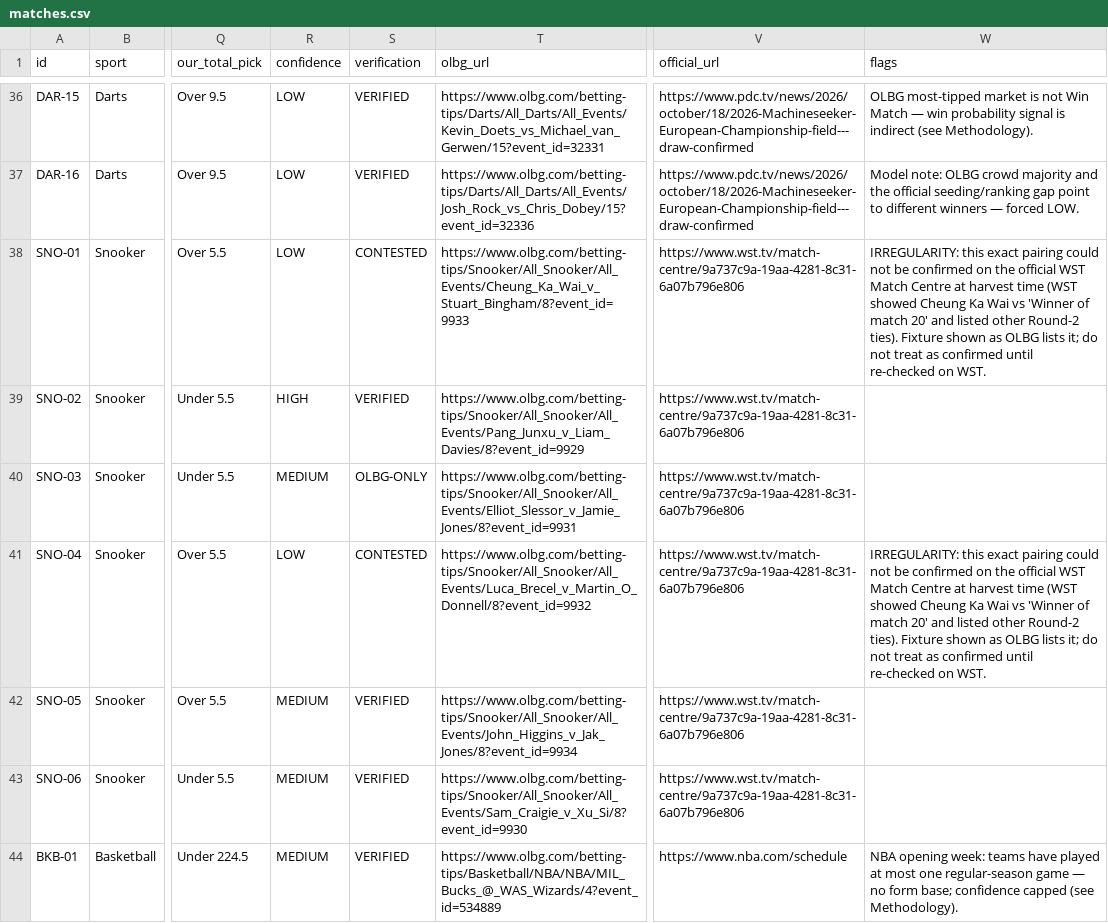
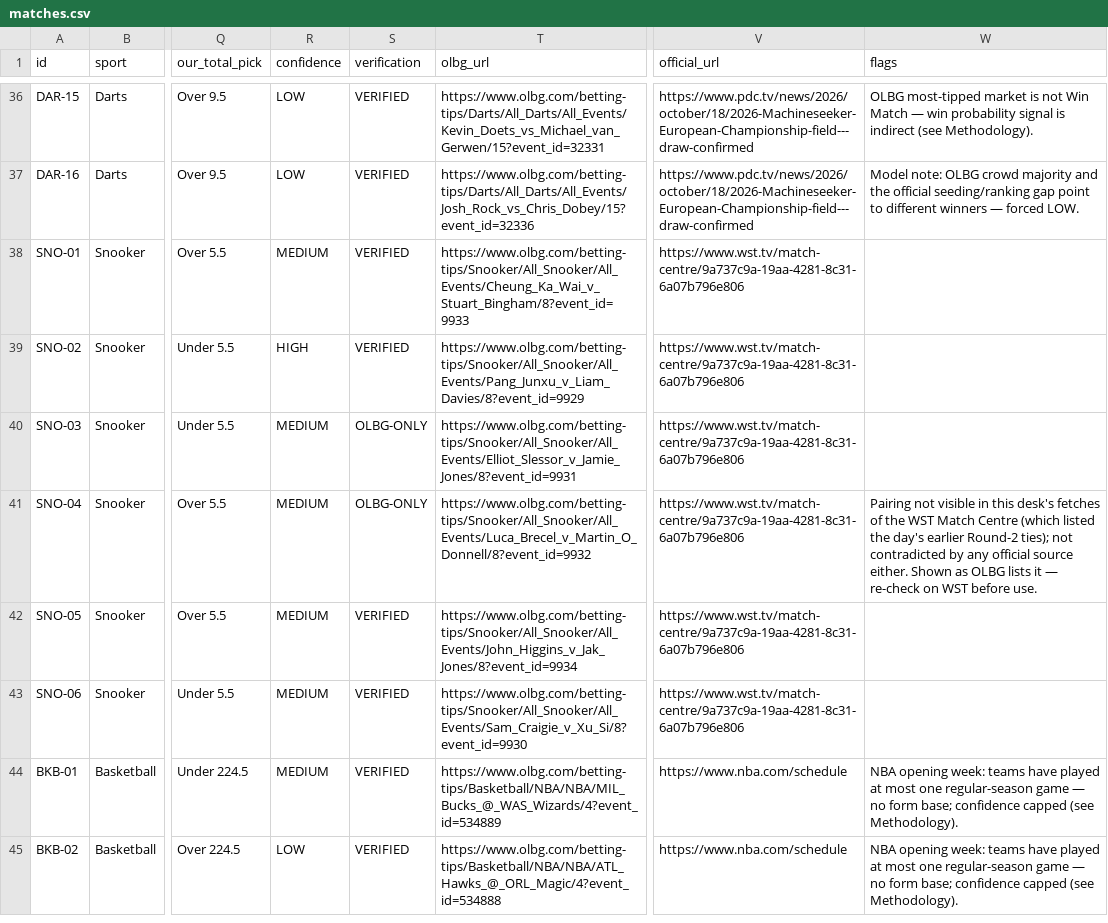
Before and after one commit to buffedlizard55-lab/OLBG1, a CSV file: ebfbd966/data/matches.csv (was docs/data/matches.csv), drawn as a sheet; only a part is shown, gaps mark what is left out; the shorter side is filled out with more unchanged rows; the diff names each change by its address in the sheet, - before the commit and + after, or states it on an @@ line.

Commit message:
integration prep: relocate desk to ebfbd966/ + data/ebfbd966_* (coexist with main site); retract snooker CONTESTED flags on direct WST evidence; add verified-zero eSports (23) + Aussie Rules (22)
Co-authored-by: arena-agent <297053741+arena-agent@users.noreply.github.com>

```diff
--- a/docs/data/matches.csv
+++ b/ebfbd966/data/matches.csv
-R38 (confidence): LOW
+R38 (confidence): MEDIUM
-S38 (verification): CONTESTED
+S38 (verification): VERIFIED
-W38 (flags): IRREGULARITY: this exact pairing could not be confirmed on the official WST Match Centre at harvest time (WST showed Cheung Ka Wai vs 'Winner of match 20' and listed other Round-2 ties). Fixture shown as OLBG lists it; do not treat as confirmed until re-checked on WST.
+W38 (flags): (empty)
-R41 (confidence): LOW
+R41 (confidence): MEDIUM
-S41 (verification): CONTESTED
+S41 (verification): OLBG-ONLY
-W41 (flags): IRREGULARITY: this exact pairing could not be confirmed on the official WST Match Centre at harvest time (WST showed Cheung Ka Wai vs 'Winner of match 20' and listed other Round-2 ties). Fixture shown as OLBG lists it; do not treat as confirmed until re-checked on WST.
+W41 (flags): Pairing not visible in this desk's fetches of the WST Match Centre (which listed the day's earlier Round-2 ties); not contradicted by any official source either. Shown as OLBG lists it — re-check on WST before use.
```
Also changed, not shown: 31 other files.
